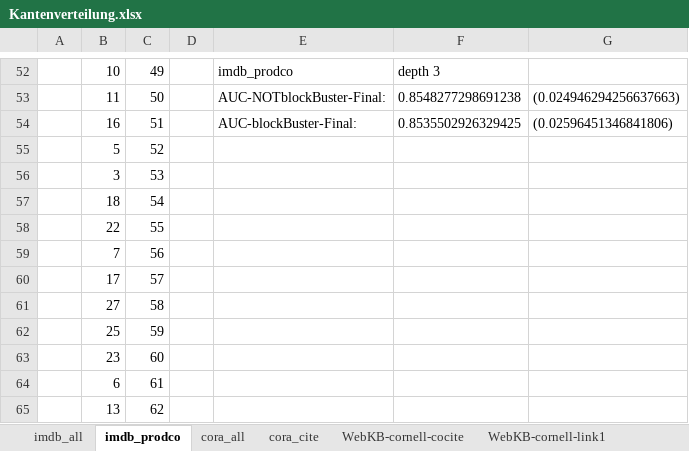
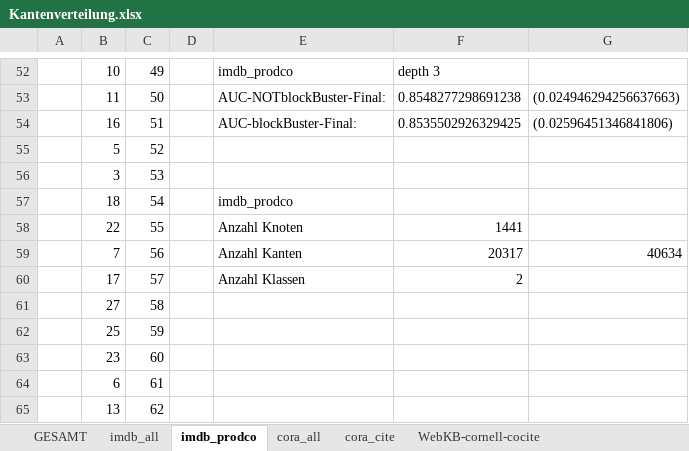
Before and after one commit to Fyskire/dm, an Excel workbook: DMnetkit/Kantenverteilung.xlsx, sheet imdb_prodco, drawn as a sheet; only a part is shown, gaps mark what is left out; values as stored, in another font and other column widths than the file's, no borders; charts and pictures not drawn; the diff names each change by its address in the sheet, - before the commit and + after, or states it on an @@ line.

Commit message:
Excel Kantenverteilung um Tabelle GESAMT erweitert In GESAMT sind je Datensatzgraph die durchschnitt ausgehende kanten/knoten, #knoten, #kanten, #klassen und AUC (ohne Parameter) zusammengefasst.
Signed-off-by: jhenning <jhenning@students.uni-mainz.de>

```diff
--- a/DMnetkit/Kantenverteilung.xlsx (sheet imdb_prodco)
+++ b/DMnetkit/Kantenverteilung.xlsx (sheet imdb_prodco)
+sheet tab: GESAMT
-E57: (empty)
+E57: imdb_prodco
-E58: (empty)
+E58: Anzahl Knoten
-F58: (empty)
+F58: 1441
-E59: (empty)
+E59: Anzahl Kanten
-F59: (empty)
+F59: 20317
-G59: (empty)
+G59: 40634
-E60: (empty)
+E60: Anzahl Klassen
-F60: (empty)
+F60: 2
```
Also changed, not shown: sheet WebKB-wisconsin-link1, sheet WebKB-texas-link1, sheet WebKB-washington-link1, sheet WebKB-cornell-link1, sheet WebKB-cornell-cocite, sheet WebKB-texas-cocite, 5 more sheets, charts or pictures.
